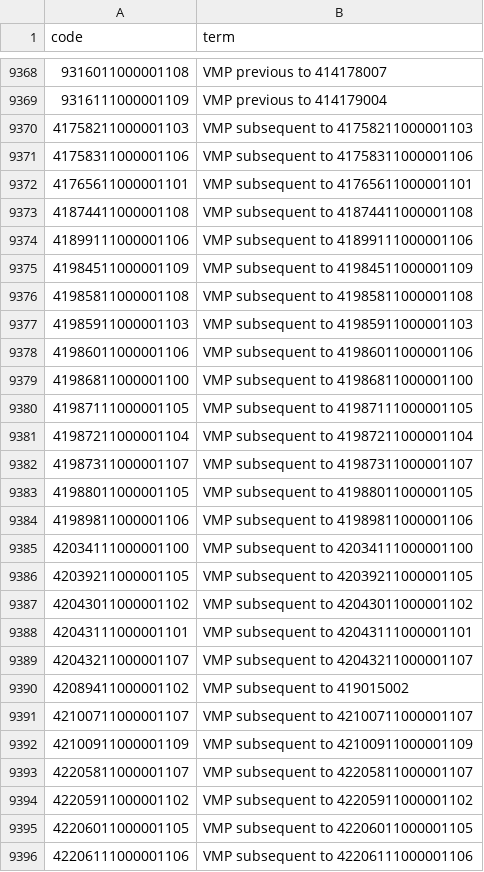
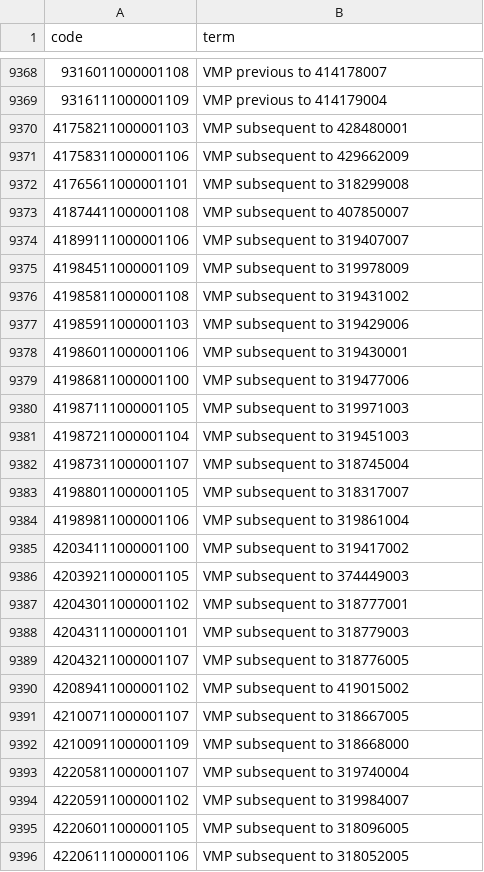
Before and after one commit to liang-yu12/openprompt_health_utilisation, a CSV file: codelists/user-kate-mansfield-bnf-2-cardiovascular-system-dmd.csv, drawn as a sheet; only a part is shown, gaps mark what is left out; the diff covers the shown part only.

```diff
--- a/codelists/user-kate-mansfield-bnf-2-cardiovascular-system-dmd.csv
+++ b/codelists/user-kate-mansfield-bnf-2-cardiovascular-system-dmd.csv
@@ -9369,28 +9369,28 @@ code,term
 9316111000001109,VMP previous to 414179004
-41758211000001103,VMP subsequent to 41758211000001103
-41758311000001106,VMP subsequent to 41758311000001106
-41765611000001101,VMP subsequent to 41765611000001101
-41874411000001108,VMP subsequent to 41874411000001108
-41899111000001106,VMP subsequent to 41899111000001106
-41984511000001109,VMP subsequent to 41984511000001109
-41985811000001108,VMP subsequent to 41985811000001108
-41985911000001103,VMP subsequent to 41985911000001103
-41986011000001106,VMP subsequent to 41986011000001106
-41986811000001100,VMP subsequent to 41986811000001100
-41987111000001105,VMP subsequent to 41987111000001105
-41987211000001104,VMP subsequent to 41987211000001104
-41987311000001107,VMP subsequent to 41987311000001107
-41988011000001105,VMP subsequent to 41988011000001105
-41989811000001106,VMP subsequent to 41989811000001106
-42034111000001100,VMP subsequent to 42034111000001100
-42039211000001105,VMP subsequent to 42039211000001105
-42043011000001102,VMP subsequent to 42043011000001102
-42043111000001101,VMP subsequent to 42043111000001101
-42043211000001107,VMP subsequent to 42043211000001107
+41758211000001103,VMP subsequent to 428480001
+41758311000001106,VMP subsequent to 429662009
+41765611000001101,VMP subsequent to 318299008
+41874411000001108,VMP subsequent to 407850007
+41899111000001106,VMP subsequent to 319407007
+41984511000001109,VMP subsequent to 319978009
+41985811000001108,VMP subsequent to 319431002
+41985911000001103,VMP subsequent to 319429006
+41986011000001106,VMP subsequent to 319430001
+41986811000001100,VMP subsequent to 319477006
+41987111000001105,VMP subsequent to 319971003
+41987211000001104,VMP subsequent to 319451003
+41987311000001107,VMP subsequent to 318745004
+41988011000001105,VMP subsequent to 318317007
+41989811000001106,VMP subsequent to 319861004
+42034111000001100,VMP subsequent to 319417002
+42039211000001105,VMP subsequent to 374449003
+42043011000001102,VMP subsequent to 318777001
+42043111000001101,VMP subsequent to 318779003
+42043211000001107,VMP subsequent to 318776005
 42089411000001102,VMP subsequent to 419015002
-42100711000001107,VMP subsequent to 42100711000001107
-42100911000001109,VMP subsequent to 42100911000001109
-42205811000001107,VMP subsequent to 42205811000001107
-42205911000001102,VMP subsequent to 42205911000001102
-42206011000001105,VMP subsequent to 42206011000001105
-42206111000001106,VMP subsequent to 42206111000001106
+42100711000001107,VMP subsequent to 318667005
+42100911000001109,VMP subsequent to 318668000
+42205811000001107,VMP subsequent to 319740004
+42205911000001102,VMP subsequent to 319984007
+42206011000001105,VMP subsequent to 318096005
+42206111000001106,VMP subsequent to 318052005
```
Also changed, not shown: 1 added row and 124 edited cells elsewhere in this file, codelists/user-kate-mansfield-bnf-1-gastro-intestinal-system-dmd.csv, codelists/user-kate-mansfield-bnf-13-skin-dmd.csv, 11 other files.
